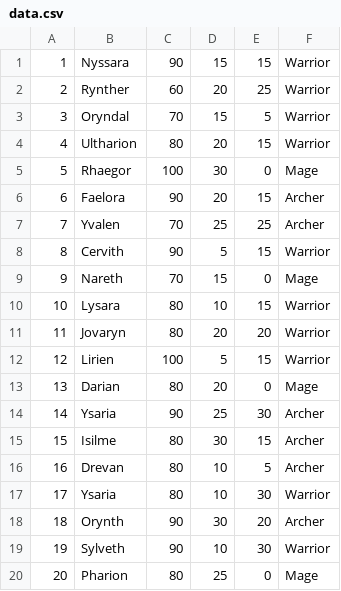
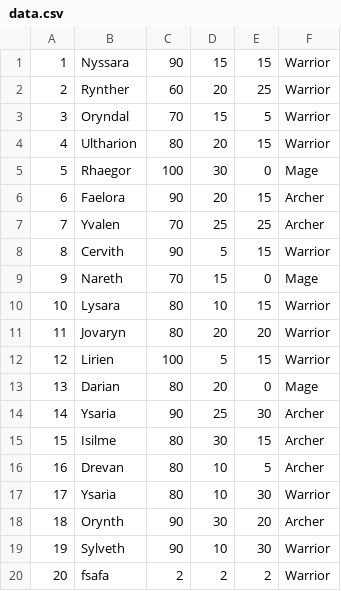
Before and after one commit to deaglefrenzy/game-oop, a CSV file: data.csv, drawn as a sheet.

```diff
--- a/data.csv
+++ b/data.csv
@@ -19,2 +19,2 @@
 19,Sylveth,90,10,30,Warrior
-20,Pharion,80,25,0,Mage
+20,fsafa,2,2,2,Warrior
```
Also changed, not shown: 9 other files.
